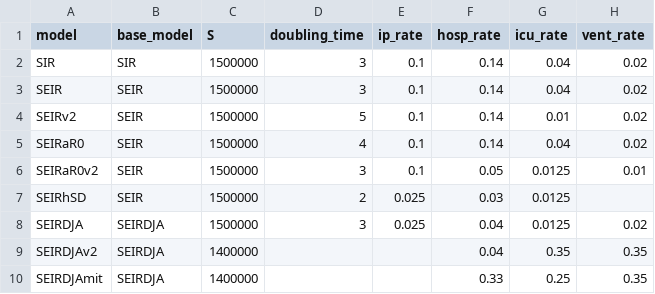
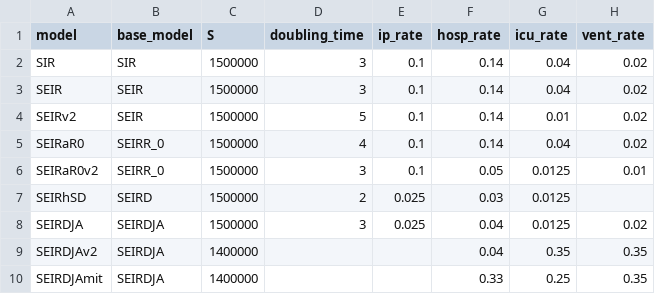
Before and after one commit to gabai/stream_KH, a CSV file: Parameters_code.csv, drawn as a sheet; only a part is shown; the diff names each change by its address in the sheet, - before the commit and + after, or states it on an @@ line.

Commit message:
Update Parameters_code.csv

```diff
--- a/Parameters_code.csv
+++ b/Parameters_code.csv
-B5:B6 (base_model): SEIR
+B5:B6 (base_model): SEIRR_0
-B7 (base_model): SEIR
+B7 (base_model): SEIRD
```
